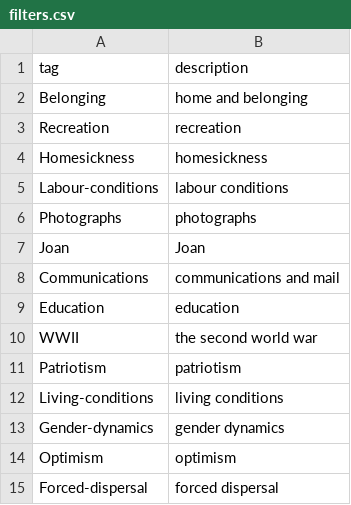
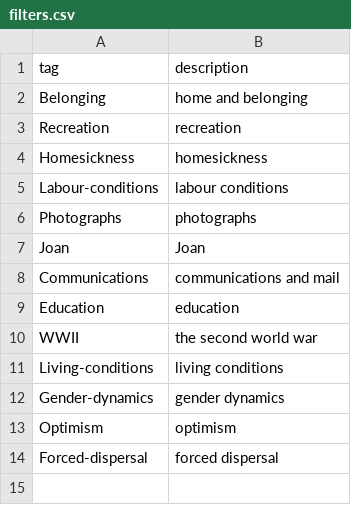
Before and after one commit to ubc-library-rbsc/gillis-2021_ohd, a CSV file: _data/filters.csv, drawn as a sheet.

```diff
--- a/_data/filters.csv
+++ b/_data/filters.csv
@@ -10,3 +10,2 @@ Education,education
 WWII,the second world war
-Patriotism,patriotism
 Living-conditions,living conditions
```
Also changed, not shown: _data/transcripts/nakamura.csv, _data/transcripts/nakamura19450919.csv.
